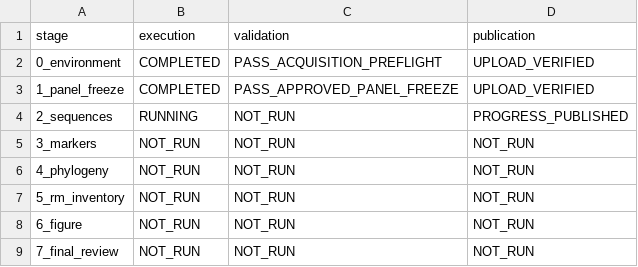
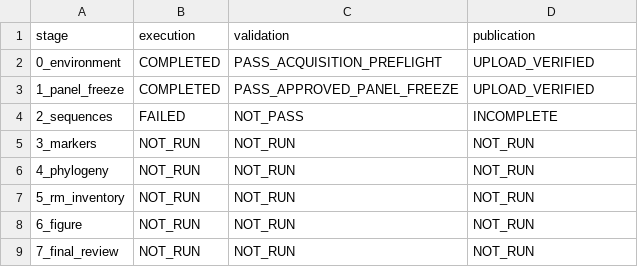
Before and after one commit to serg-alexv/lab-rm-phylogenomics-196, a TSV file: status/stages.tsv, drawn as a sheet.

```diff
--- a/status/stages.tsv
+++ b/status/stages.tsv
@@ -3,3 +3,3 @@ stage	execution	validation	publication
 1_panel_freeze	COMPLETED	PASS_APPROVED_PANEL_FREEZE	UPLOAD_VERIFIED
-2_sequences	RUNNING	NOT_RUN	PROGRESS_PUBLISHED
+2_sequences	FAILED	NOT_PASS	INCOMPLETE
 3_markers	NOT_RUN	NOT_RUN	NOT_RUN
```
Also changed, not shown: 2 other files.
